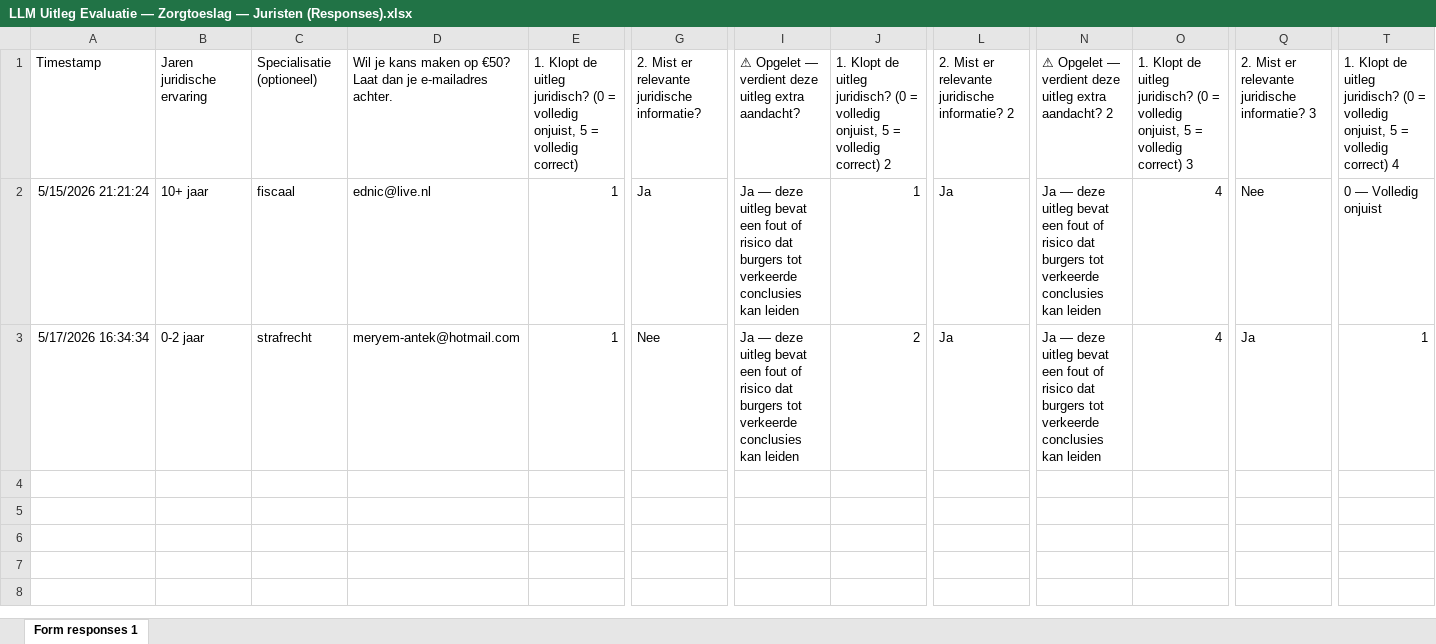
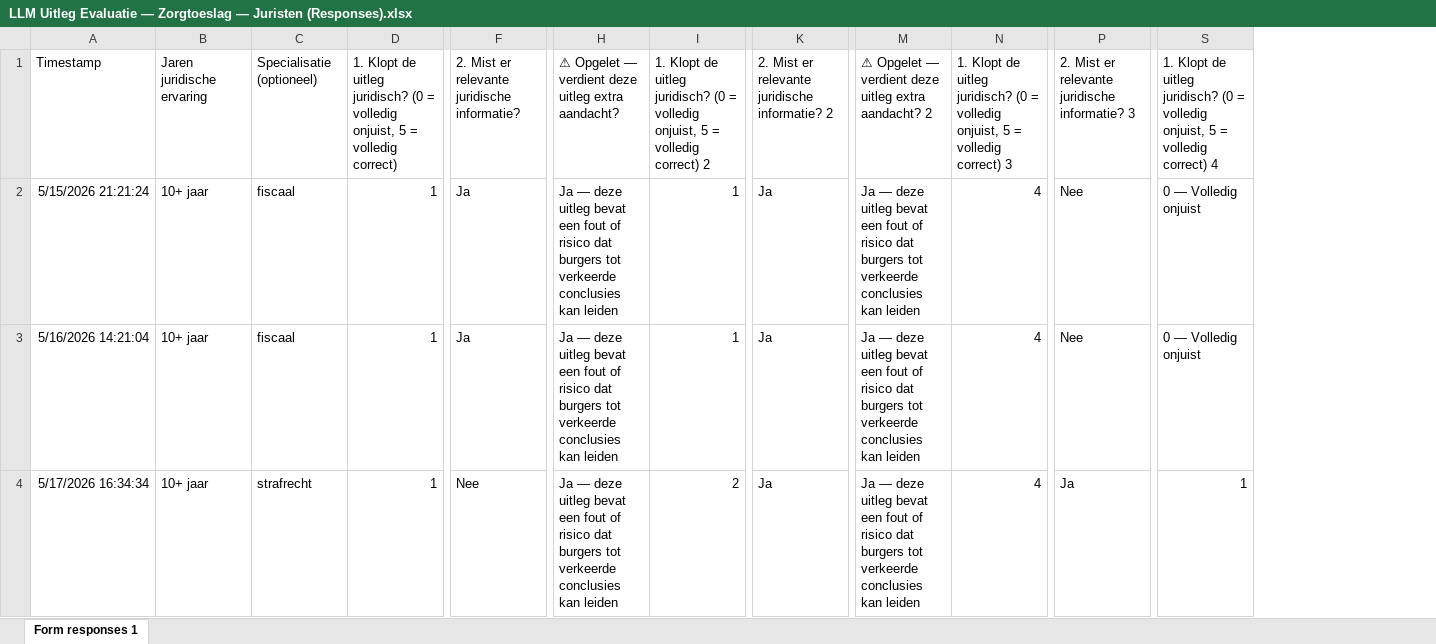
Before and after one commit to Bosfloortje/poc-machine-law_thesis, an Excel workbook: analysis/llm_explanations/annotations/input/LLM Uitleg Evaluatie — Zorgtoeslag — Juristen (Responses).xlsx, sheet Form responses 1, drawn as a sheet; only a part is shown, gaps mark what is left out; values as stored, in another font and other column widths than the file's, no borders; charts and pictures and table styles not drawn; removed rows and columns are numbered as before the commit, all else as after; rows hold the shown columns only; the diff names each change by its address in the sheet, - before the commit and + after, or states it on an @@ line.

Commit message:
chore: update annotations with 3rd jurist respondent and recompute results
- Add updated annotation input Excels (6 files: burgers + juristen, all 3 laws)
- Recompute annotations_model.csv with 3 jurist respondents (was 2)
- Recompute auto_vs_human_correlation_agg.csv with updated jurist scores
- Add completed NLI evaluation results (nli_results.jsonl, full run)
- Add auc_by_approach_model.py evaluation script
- Update chat_batch.py with resume feature
- Update run_nli_eval.py with resume flag and MODEL_SHORT fix
- Remove deprecated final_output/ directory (superseded by final_output_complete/)
- Update data profiles and explain/web modules

```diff
--- a/analysis/llm_explanations/annotations/input/LLM Uitleg Evaluatie — Zorgtoeslag — Juristen (Responses).xlsx (sheet Form responses 1)
+++ b/analysis/llm_explanations/annotations/input/LLM Uitleg Evaluatie — Zorgtoeslag — Juristen (Responses).xlsx (sheet Form responses 1)
-column D, rows 1-3: Wil je kans maken op €50? Laat dan je e-mailadres achter. | ednic@live.nl | meryem-antek@hotmail.com
+row 3: 5/16/2026 14:21:04 | 10+ jaar | fiscaal | 1 | Ja | Ja — deze uitleg bevat een fout of risico dat burgers tot verkeerde conclusies kan leiden | 1 | Ja | Ja — deze uitleg bevat een fout of risico dat burgers tot verkeerde conclusies kan leiden | 4 | Nee | 0 — Volledig onjuist
-B4: 0-2 jaar
+B4: 10+ jaar
```
Also changed, not shown: charts or pictures, analysis/llm_explanations/annotations/input/LLM Uitleg Evaluatie — Alcoholwetvergunning — Burgers (Responses).xlsx, analysis/llm_explanations/annotations/input/LLM Uitleg Evaluatie — Alcoholwetvergunning — Juristen (Responses).xlsx, 53 other files.
